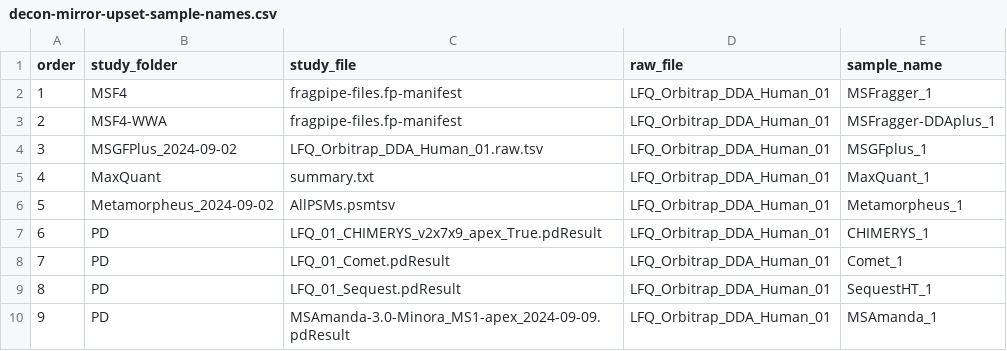
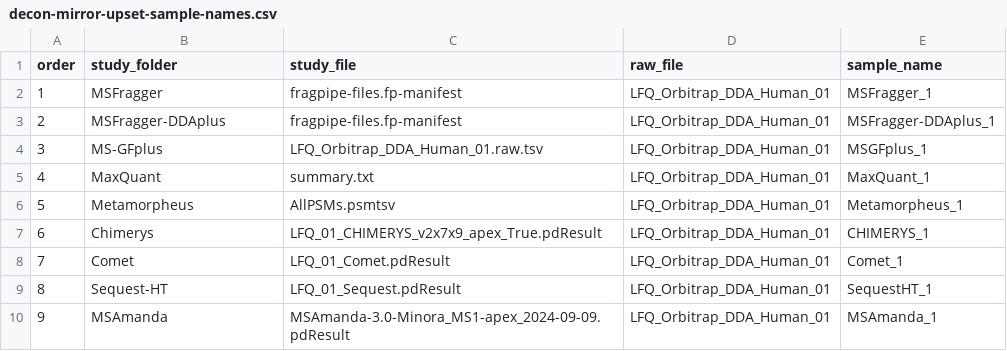
Before and after one commit to Cpherlihy/chimerys-manuscript, a CSV file: figure-1/decon-mirror-upset-sample-names.csv, drawn as a sheet.

```diff
--- a/figure-1/decon-mirror-upset-sample-names.csv
+++ b/figure-1/decon-mirror-upset-sample-names.csv
@@ -1,10 +1,10 @@
 order,study_folder,study_file,raw_file,sample_name
-1,MSF4,fragpipe-files.fp-manifest,LFQ_Orbitrap_DDA_Human_01,MSFragger_1
-2,MSF4-WWA,fragpipe-files.fp-manifest,LFQ_Orbitrap_DDA_Human_01,MSFragger-DDAplus_1
-3,MSGFPlus_2024-09-02,LFQ_Orbitrap_DDA_Human_01.raw.tsv,LFQ_Orbitrap_DDA_Human_01,MSGFplus_1
+1,MSFragger,fragpipe-files.fp-manifest,LFQ_Orbitrap_DDA_Human_01,MSFragger_1
+2,MSFragger-DDAplus,fragpipe-files.fp-manifest,LFQ_Orbitrap_DDA_Human_01,MSFragger-DDAplus_1
+3,MS-GFplus,LFQ_Orbitrap_DDA_Human_01.raw.tsv,LFQ_Orbitrap_DDA_Human_01,MSGFplus_1
 4,MaxQuant,summary.txt,LFQ_Orbitrap_DDA_Human_01,MaxQuant_1
-5,Metamorpheus_2024-09-02,AllPSMs.psmtsv,LFQ_Orbitrap_DDA_Human_01,Metamorpheus_1
-6,PD,LFQ_01_CHIMERYS_v2x7x9_apex_True.pdResult,LFQ_Orbitrap_DDA_Human_01,CHIMERYS_1
-7,PD,LFQ_01_Comet.pdResult,LFQ_Orbitrap_DDA_Human_01,Comet_1
-8,PD,LFQ_01_Sequest.pdResult,LFQ_Orbitrap_DDA_Human_01,SequestHT_1
-9,PD,MSAmanda-3.0-Minora_MS1-apex_2024-09-09.pdResult,LFQ_Orbitrap_DDA_Human_01,MSAmanda_1
+5,Metamorpheus,AllPSMs.psmtsv,LFQ_Orbitrap_DDA_Human_01,Metamorpheus_1
+6,Chimerys,LFQ_01_CHIMERYS_v2x7x9_apex_True.pdResult,LFQ_Orbitrap_DDA_Human_01,CHIMERYS_1
+7,Comet,LFQ_01_Comet.pdResult,LFQ_Orbitrap_DDA_Human_01,Comet_1
+8,Sequest-HT,LFQ_01_Sequest.pdResult,LFQ_Orbitrap_DDA_Human_01,SequestHT_1
+9,MSAmanda,MSAmanda-3.0-Minora_MS1-apex_2024-09-09.pdResult,LFQ_Orbitrap_DDA_Human_01,MSAmanda_1
```
Also changed, not shown: figure-1/density-sample-names.csv, 8 other files.
